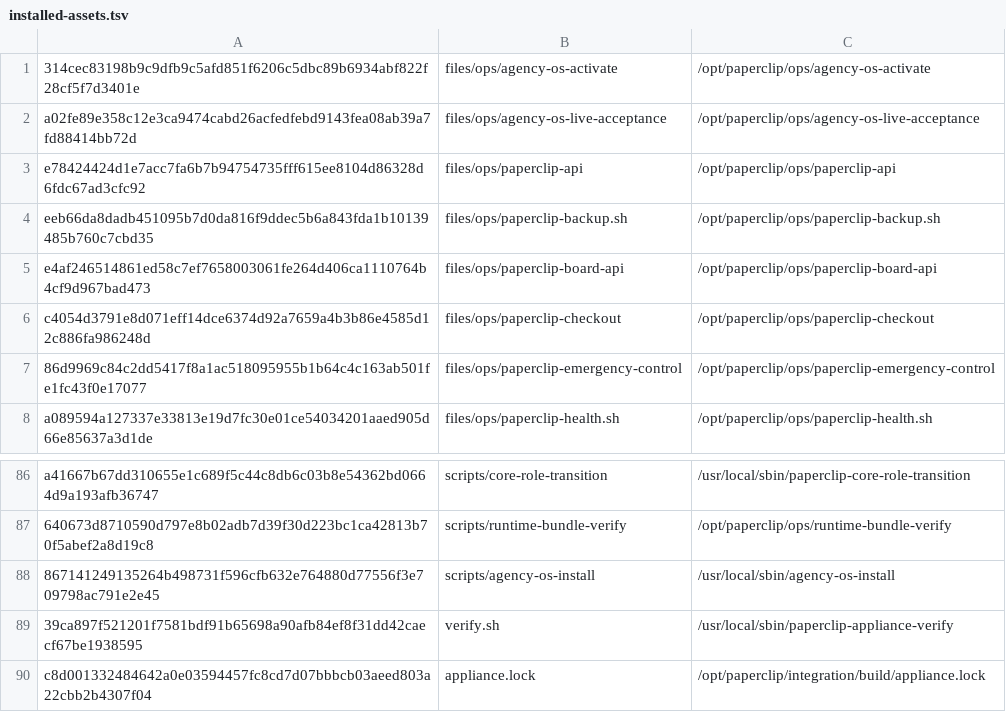
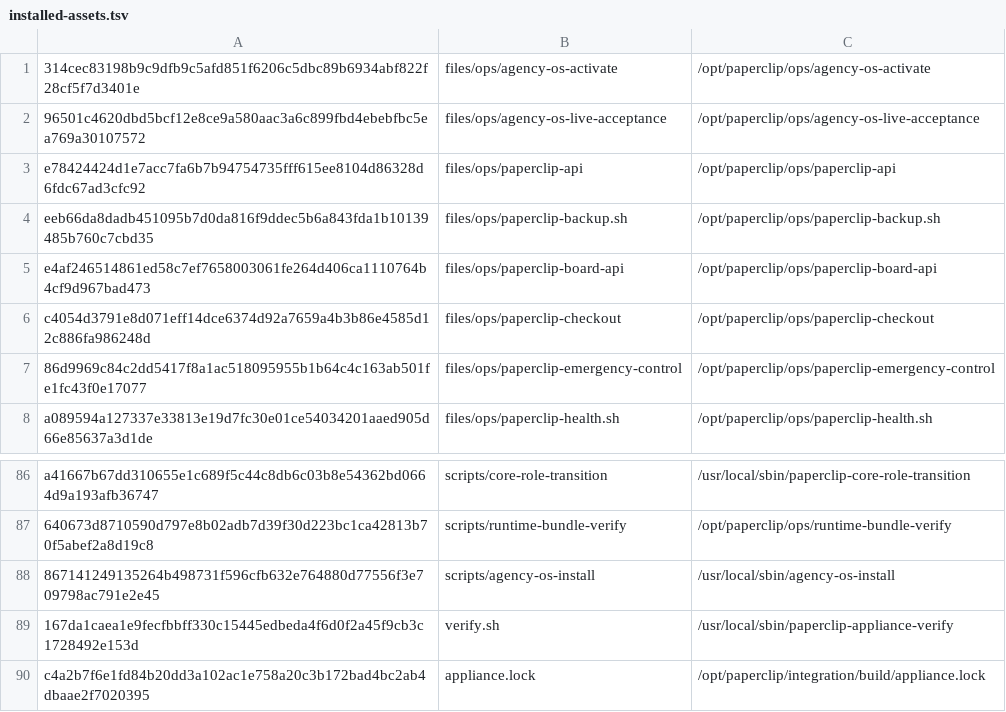
Before and after one commit to charlie-hermes/fresh-vm, a TSV file: locks/installed-assets.tsv, drawn as a sheet; only a part is shown, gaps mark what is left out.

```diff
--- a/locks/installed-assets.tsv
+++ b/locks/installed-assets.tsv
@@ -1,3 +1,3 @@
 314cec83198b9c9dfb9c5afd851f6206c5dbc89b6934abf822f28cf5f7d3401e	files/ops/agency-os-activate	/opt/paperclip/ops/agency-os-activate
-a02fe89e358c12e3ca9474cabd26acfedfebd9143fea08ab39a7fd88414bb72d	files/ops/agency-os-live-acceptance	/opt/paperclip/ops/agency-os-live-acceptance
+96501c4620dbd5bcf12e8ce9a580aac3a6c899fbd4ebebfbc5ea769a30107572	files/ops/agency-os-live-acceptance	/opt/paperclip/ops/agency-os-live-acceptance
 e78424424d1e7acc7fa6b7b94754735fff615ee8104d86328d6fdc67ad3cfc92	files/ops/paperclip-api	/opt/paperclip/ops/paperclip-api
@@ -88,3 +88,3 @@ a41667b67dd310655e1c689f5c44c8db6c03b8e54362bd0664d9a193afb36747	scripts/core-ro
 867141249135264b498731f596cfb632e764880d77556f3e709798ac791e2e45	scripts/agency-os-install	/usr/local/sbin/agency-os-install
-39ca897f521201f7581bdf91b65698a90afb84ef8f31dd42caecf67be1938595	verify.sh	/usr/local/sbin/paperclip-appliance-verify
-c8d001332484642a0e03594457fc8cd7d07bbbcb03aeed803a22cbb2b4307f04	appliance.lock	/opt/paperclip/integration/build/appliance.lock
+167da1caea1e9fecfbbff330c15445edbeda4f6d0f2a45f9cb3c1728492e153d	verify.sh	/usr/local/sbin/paperclip-appliance-verify
+c4a2b7f6e1fd84b20dd3a102ac1e758a20c3b172bad4bc2ab4dbaae2f7020395	appliance.lock	/opt/paperclip/integration/build/appliance.lock
```
Also changed, not shown: 4 other files.
